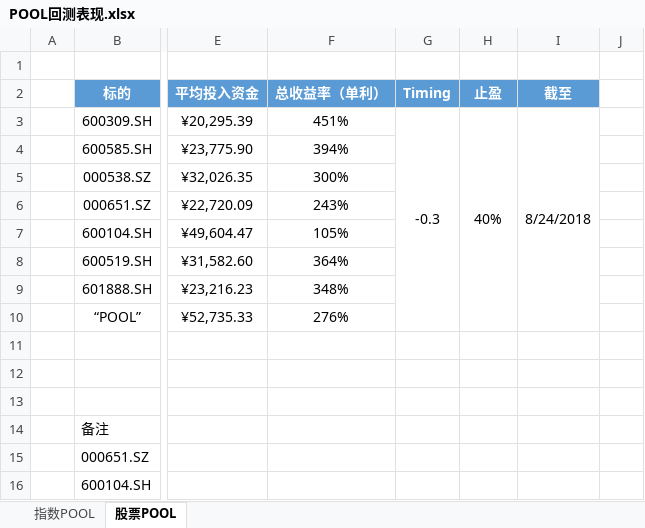
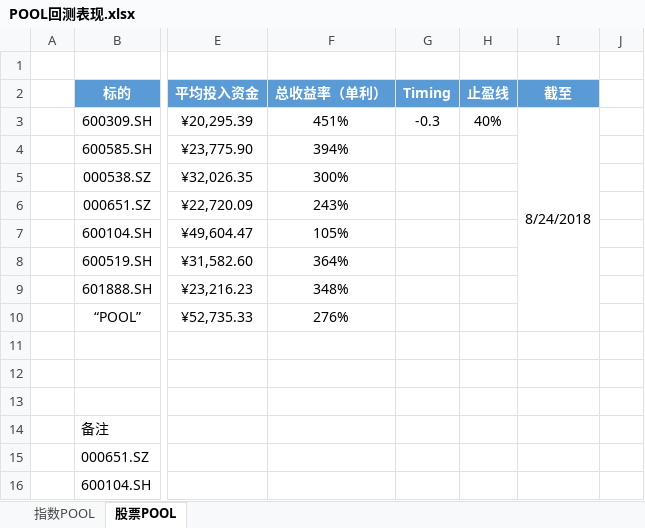
Before and after one commit to Michany/Ruihui-Intern, an Excel workbook: Rotation/POOL回测表现.xlsx, sheet 股票POOL, drawn as a sheet; only a part is shown, gaps mark what is left out; values as stored, in another font and other column widths than the file's, no borders; charts and pictures not drawn; the diff names each change by its address in the sheet, - before the commit and + after, or states it on an @@ line.

```diff
--- a/Rotation/POOL回测表现.xlsx (sheet 股票POOL)
+++ b/Rotation/POOL回测表现.xlsx (sheet 股票POOL)
-H2: 止盈
+H2: 止盈线
-G3:G10 merged
-H3:H10 merged
```
Also changed, not shown: sheet 指数POOL, 6 other files.
